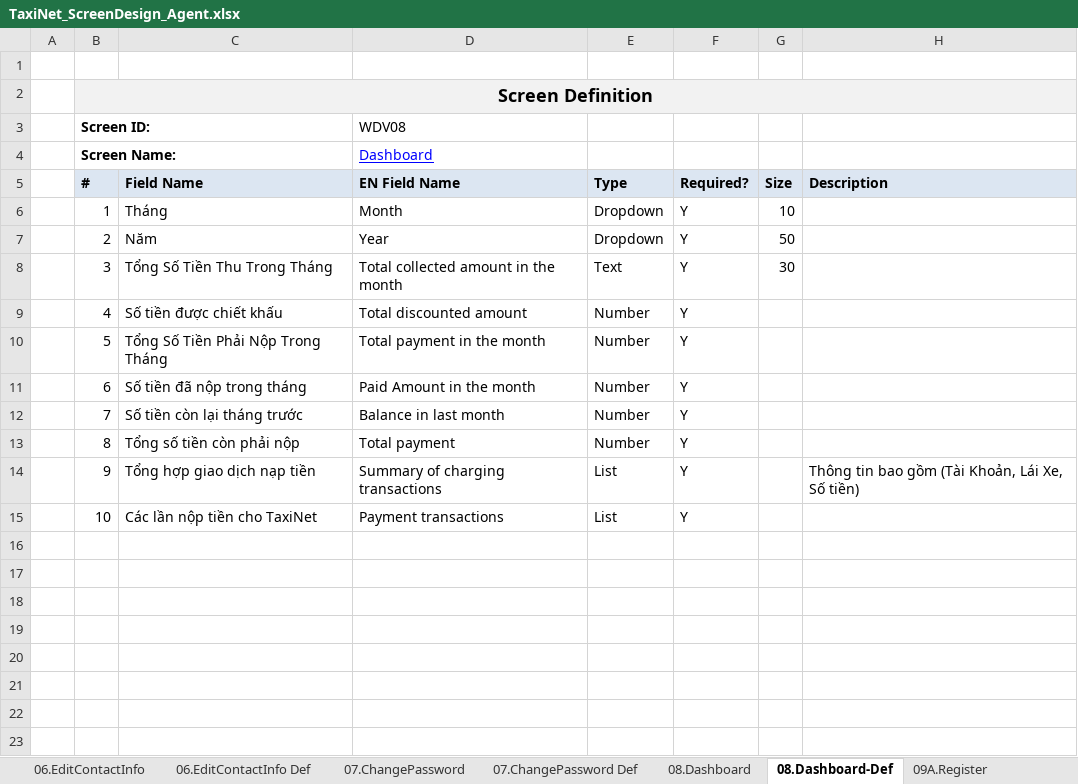
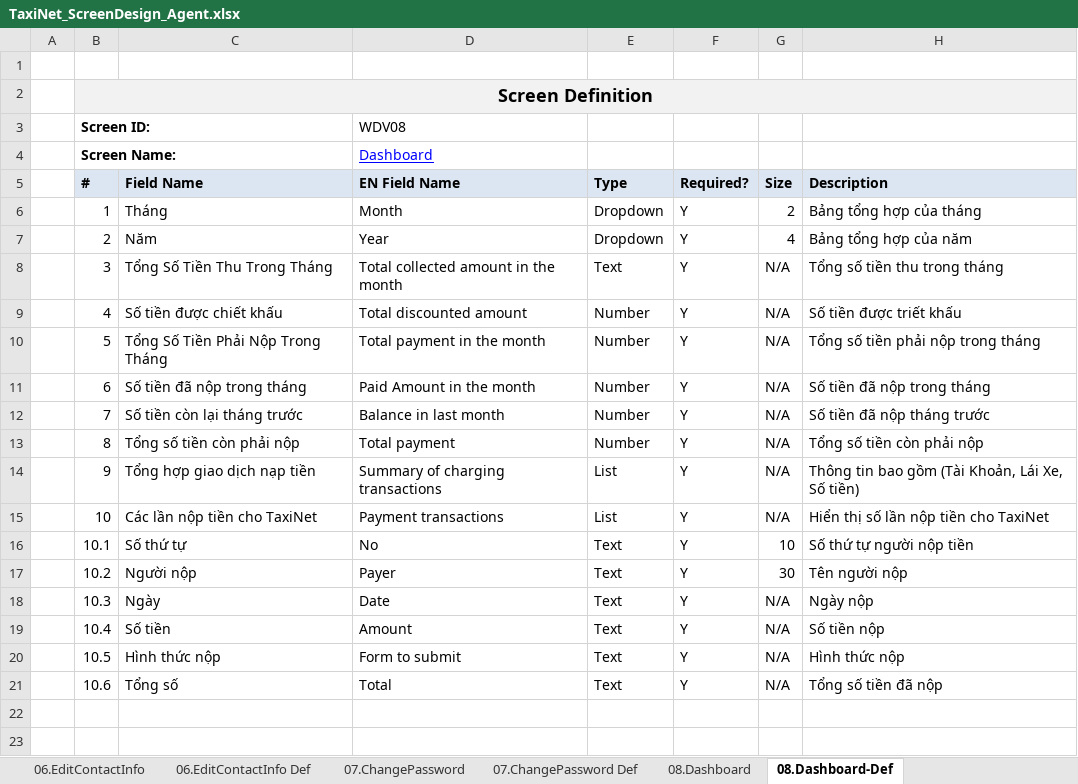
Before and after one commit to sangnvus/tns-project, an Excel workbook: WIP/Documents/Requirements/Mockup/Web/TaxiNet_ScreenDesign_Agent.xlsx, sheet 08.Dashboard-Def, drawn as a sheet; only a part is shown; values as stored, in another font and other column widths than the file's, no borders; the diff names each change by its address in the sheet, - before the commit and + after, or states it on an @@ line.

```diff
--- a/WIP/Documents/Requirements/Mockup/Web/TaxiNet_ScreenDesign_Agent.xlsx (sheet 08.Dashboard-Def)
+++ b/WIP/Documents/Requirements/Mockup/Web/TaxiNet_ScreenDesign_Agent.xlsx (sheet 08.Dashboard-Def)
-sheet tab: 09A.Register
-G6 (Size): 10
+G6 (Size): 2
-H6 (Description): (empty)
+H6 (Description): Bảng tổng hợp của tháng
-G7 (Size): 50
+G7 (Size): 4
-H7 (Description): (empty)
+H7 (Description): Bảng tổng hợp của năm
-G8 (Size): 30
+G8 (Size): N/A
-H8 (Description): (empty)
+H8 (Description): Tổng số tiền thu trong tháng
-G9:G15 (Size): (empty)
+G9:G15 (Size): N/A
-H9 (Description): (empty)
+H9 (Description): Số tiền được triết khấu
-H10 (Description): (empty)
+H10 (Description): Tổng số tiền phải nộp trong tháng
-H11 (Description): (empty)
+H11 (Description): Số tiền đã nộp trong tháng
-H12 (Description): (empty)
+H12 (Description): Số tiền đã nộp tháng trước
-H13 (Description): (empty)
+H13 (Description): Tổng số tiền còn phải nộp
-H15 (Description): (empty)
+H15 (Description): Hiển thị số lần nộp tiền cho TaxiNet
-row 16: (empty)
+row 16:  | 10.1 | Số thứ tự | No | Text | Y | 10 | Số thứ tự người nộp tiền
-row 17: (empty)
+row 17:  | 10.2 | Người nộp | Payer | Text | Y | 30 | Tên người nộp
-row 18: (empty)
+row 18:  | 10.3 | Ngày | Date | Text | Y | N/A | Ngày nộp
-row 19: (empty)
+row 19:  | 10.4 | Số tiền | Amount | Text | Y | N/A | Số tiền nộp
-row 20: (empty)
+row 20:  | 10.5 | Hình thức nộp | Form to submit | Text | Y | N/A | Hình thức nộp
-row 21: (empty)
+row 21:  | 10.6 | Tổng số | Total | Text | Y | N/A | Tổng số tiền đã nộp
```
Also changed, not shown: sheet 04.ChargingInvoices Def, sheet 05.ContactInfo Def, sheet 03.AccountCharging Def, sheet 06.EditContactInfo Def, sheet 02.SearchAccount Def, sheet 07.ChangePassword Def, 2 more sheets, other sheet tabs, charts or pictures, WIP/Documents/Requirements/Mockup/Web/TaxiNet_ScreenDesign_Driver.xlsx, WIP/Documents/Requirements/Mockup/Web/TaxiNet_ScreenDesign_Rider.xlsx, 1 other file.
